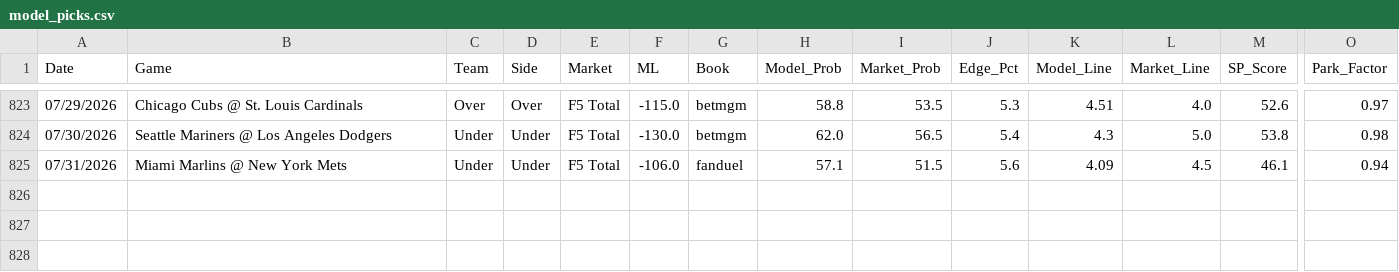
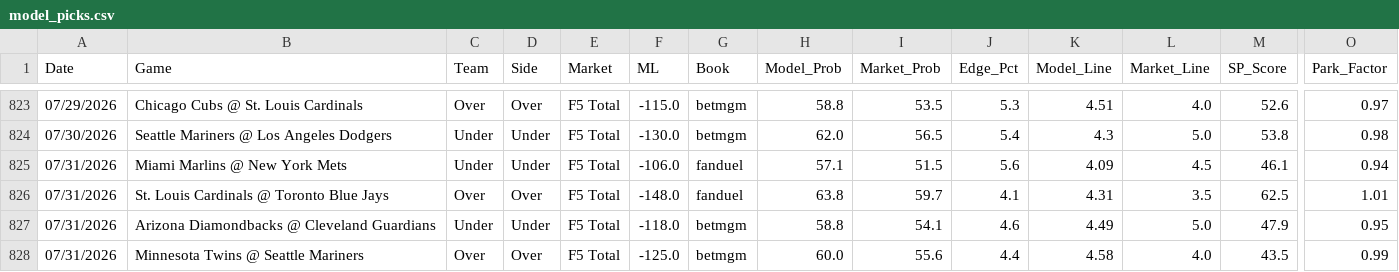
Before and after one commit to reesesetzer-pro/mlb-f5-model, a CSV file: model_picks.csv, drawn as a sheet; only a part is shown, gaps mark what is left out; rows hold the shown columns only; the diff names each change by its address in the sheet, - before the commit and + after, or states it on an @@ line.

Commit message:
picks: sync 2026-07-31

```diff
--- a/model_picks.csv
+++ b/model_picks.csv
+row 826: 07/31/2026 | St. Louis Cardinals @ Toronto Blue Jays | Over | Over | F5 Total | -148.0 | fanduel | 63.8 | 59.7 | 4.1 | 4.31 | 3.5 | 62.5 | 1.01
+row 827: 07/31/2026 | Arizona Diamondbacks @ Cleveland Guardians | Under | Under | F5 Total | -118.0 | betmgm | 58.8 | 54.1 | 4.6 | 4.49 | 5.0 | 47.9 | 0.95
+row 828: 07/31/2026 | Minnesota Twins @ Seattle Mariners | Over | Over | F5 Total | -125.0 | betmgm | 60.0 | 55.6 | 4.4 | 4.58 | 4.0 | 43.5 | 0.99
```
